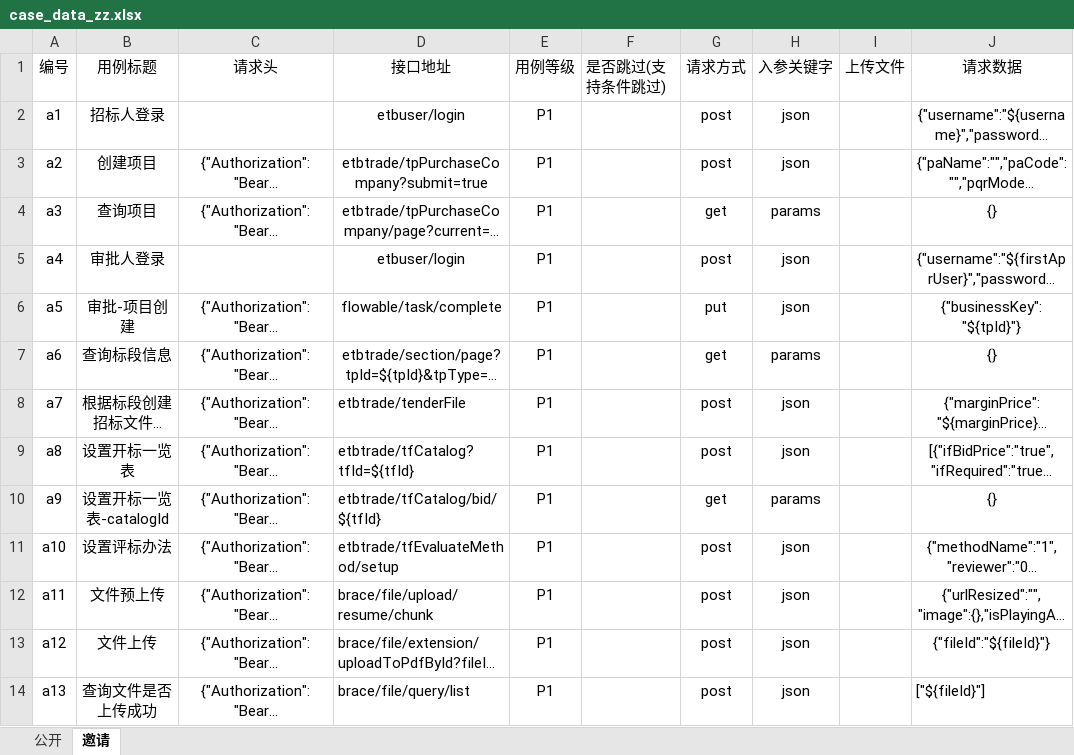
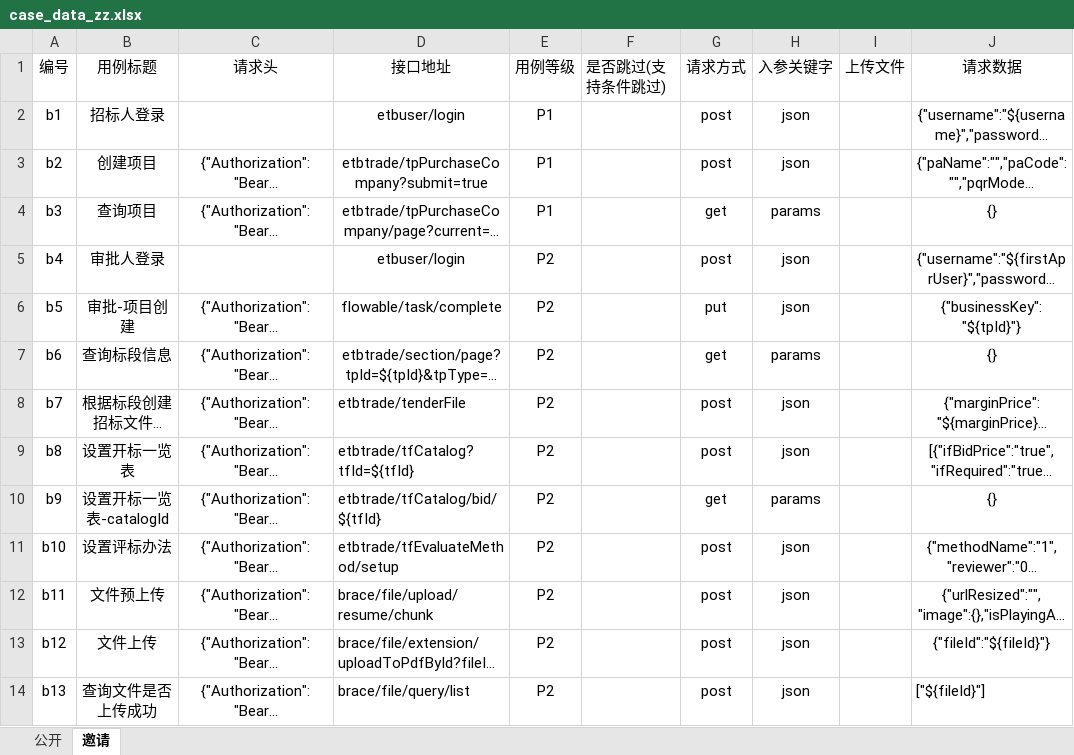
Before and after one commit to Lucasneil/interfaceAutomatic, an Excel workbook: data/env_test/case_excle/zz/case_data_zz.xlsx, sheet 邀请, drawn as a sheet; only a part is shown; long unchanged cells end in …; values as stored, in another font and other column widths than the file's, no borders; conditional formats not drawn; the diff covers the shown part only; the diff names each change by its address in the sheet, - before the commit and + after, or states it on an @@ line.

```diff
--- a/data/env_test/case_excle/zz/case_data_zz.xlsx (sheet 邀请)
+++ b/data/env_test/case_excle/zz/case_data_zz.xlsx (sheet 邀请)
-A2 (编号): a1
+A2 (编号): b1
-A3 (编号): a2
+A3 (编号): b2
-A4 (编号): a3
+A4 (编号): b3
-A5 (编号): a4
+A5 (编号): b4
-E5:E14 (用例等级): P1
+E5:E14 (用例等级): P2
-A6 (编号): a5
+A6 (编号): b5
-A7 (编号): a6
+A7 (编号): b6
-A8 (编号): a7
+A8 (编号): b7
-A9 (编号): a8
+A9 (编号): b8
-A10 (编号): a9
+A10 (编号): b9
-A11 (编号): a10
+A11 (编号): b10
-A12 (编号): a11
+A12 (编号): b11
-A13 (编号): a12
+A13 (编号): b12
-A14 (编号): a13
+A14 (编号): b13
```
Also changed, not shown: 3 added rows, 23 edited cells and cell formats elsewhere in this sheet, sheet 公开, 8 other files.
